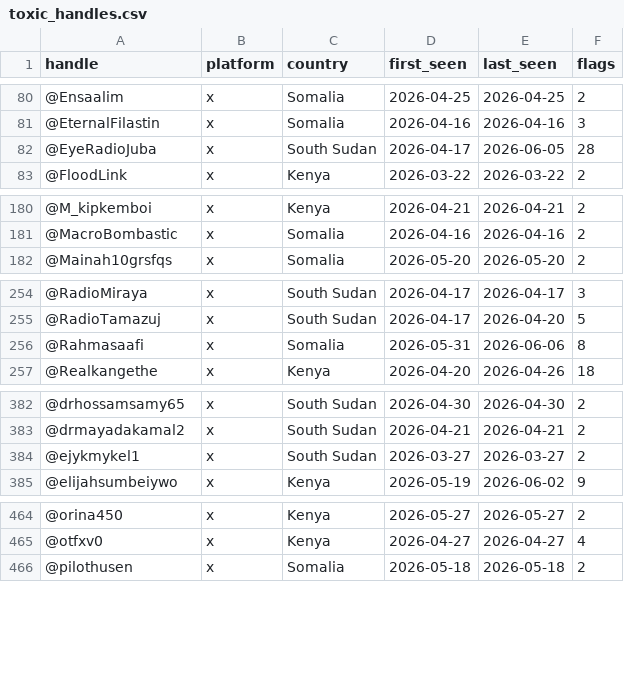
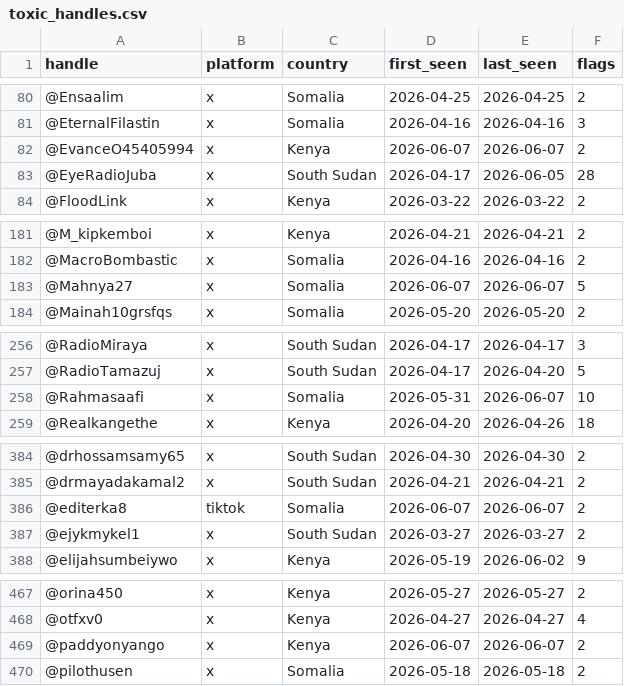
Before and after one commit to KSvend/IRIS, a CSV file: monitoring/autolearn/toxic_handles.csv, drawn as a sheet; only a part is shown, gaps mark what is left out; the diff covers the shown part only.

```diff
--- a/monitoring/autolearn/toxic_handles.csv
+++ b/monitoring/autolearn/toxic_handles.csv
@@ -81,2 +81,3 @@ handle,platform,country,first_seen,last_seen,flags
 @EternalFilastin,x,Somalia,2026-04-16,2026-04-16,3
+@EvanceO45405994,x,Kenya,2026-06-07,2026-06-07,2
 @EyeRadioJuba,x,South Sudan,2026-04-17,2026-06-05,28
@@ -181,2 +182,3 @@ handle,platform,country,first_seen,last_seen,flags
 @MacroBombastic,x,Somalia,2026-04-16,2026-04-16,2
+@Mahnya27,x,Somalia,2026-06-07,2026-06-07,5
 @Mainah10grsfqs,x,Somalia,2026-05-20,2026-05-20,2
@@ -255,3 +257,3 @@ handle,platform,country,first_seen,last_seen,flags
 @RadioTamazuj,x,South Sudan,2026-04-17,2026-04-20,5
-@Rahmasaafi,x,Somalia,2026-05-31,2026-06-06,8
+@Rahmasaafi,x,Somalia,2026-05-31,2026-06-07,10
 @Realkangethe,x,Kenya,2026-04-20,2026-04-26,18
@@ -383,2 +385,3 @@ handle,platform,country,first_seen,last_seen,flags
 @drmayadakamal2,x,South Sudan,2026-04-21,2026-04-21,2
+@editerka8,tiktok,Somalia,2026-06-07,2026-06-07,2
 @ejykmykel1,x,South Sudan,2026-03-27,2026-03-27,2
@@ -465,2 +468,3 @@ handle,platform,country,first_seen,last_seen,flags
 @otfxv0,x,Kenya,2026-04-27,2026-04-27,4
+@paddyonyango,x,Kenya,2026-06-07,2026-06-07,2
 @pilothusen,x,Somalia,2026-05-18,2026-05-18,2
```
Also changed, not shown: 8 edited cells elsewhere in this file, monitoring/autolearn/learned_keywords_hs.csv, monitoring/autolearn/narrative_discoveries.csv, 9 other files.
